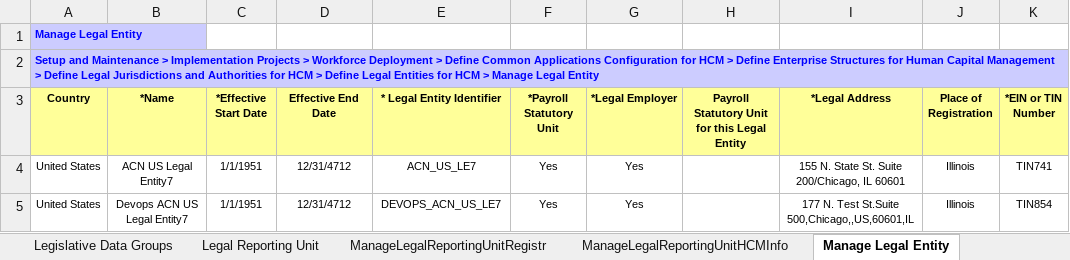
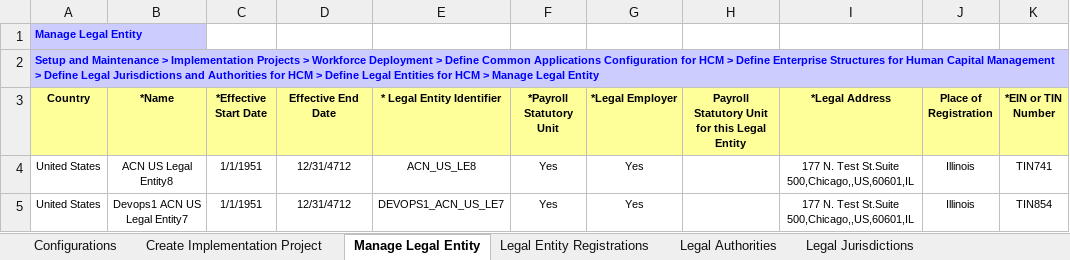
Before and after one commit to paoloxide/HCM_Set3_Config, an Excel workbook: Exelon-Configurations.xlsx, sheet Manage Legal Entity, drawn as a sheet; only a part is shown; values as stored, in another font and other column widths than the file's, no borders; the diff names each change by its address in the sheet, - before the commit and + after, or states it on an @@ line.

```diff
--- a/Exelon-Configurations.xlsx (sheet Manage Legal Entity)
+++ b/Exelon-Configurations.xlsx (sheet Manage Legal Entity)
-sheet tab: Legislative Data Groups
-sheet tab: Legal Reporting Unit
-sheet tab: ManageLegalReportingUnitRegistr
-sheet tab: ManageLegalReportingUnitHCMInfo
-B4 (*Name): ACN US Legal Entity7
+B4 (*Name): ACN US Legal Entity8
-E4 (* Legal Entity Identifier): ACN_US_LE7
+E4 (* Legal Entity Identifier): ACN_US_LE8
-I4 (*Legal Address): 155 N. State St. Suite 200/Chicago, IL 60601
+I4 (*Legal Address): 177 N. Test St.Suite 500,Chicago,,US,60601,IL
-B5 (*Name): Devops ACN US Legal Entity7
+B5 (*Name): Devops1 ACN US Legal Entity7
-E5 (* Legal Entity Identifier): DEVOPS_ACN_US_LE7
+E5 (* Legal Entity Identifier): DEVOPS1_ACN_US_LE7
```
Also changed, not shown: sheet Legal Entity Registrations, sheet Legal Entity HCM Information2, sheet Legal Jurisdictions, other sheet tabs, charts or pictures.
